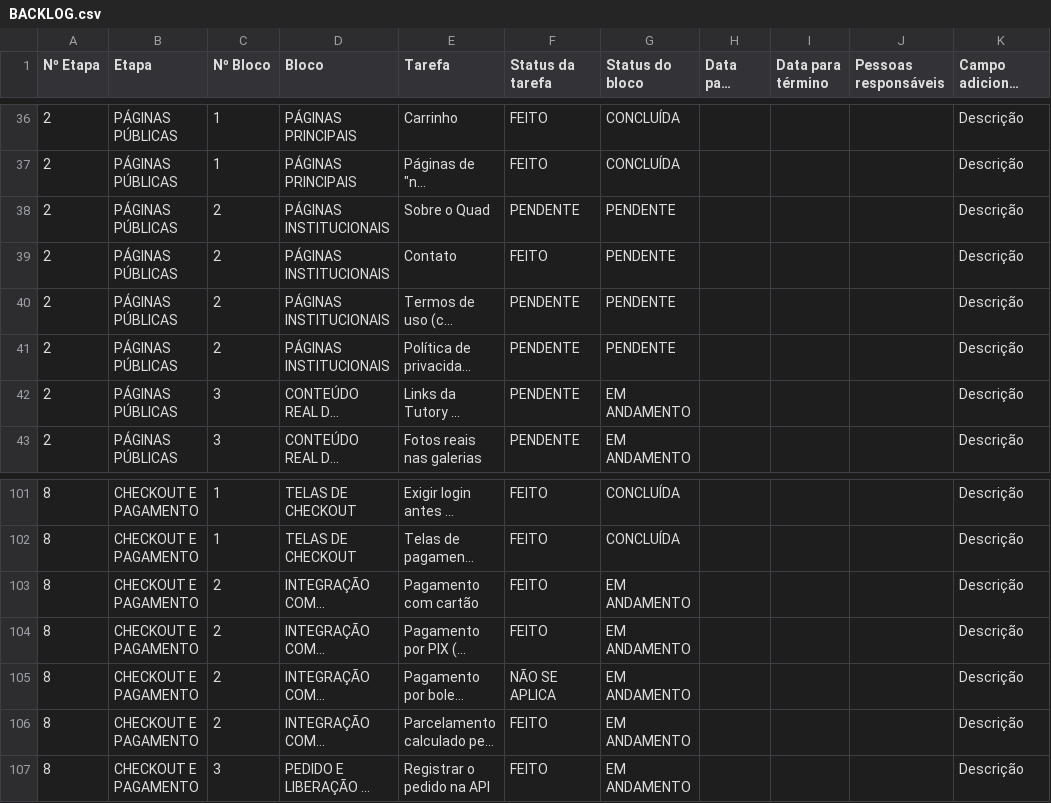
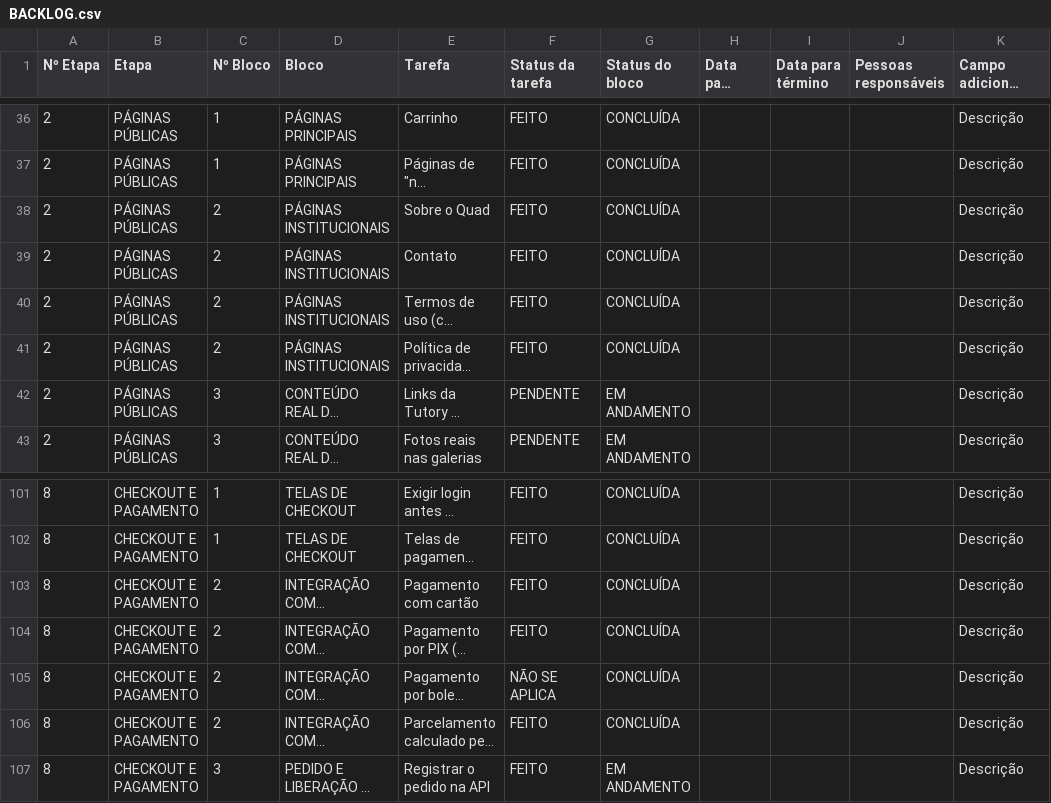
Before and after one commit to gestaoquadia-max/site-quad-atual, a CSV file: docs/BACKLOG.csv, drawn as a sheet; only a part is shown, gaps mark what is left out; long unchanged cells end in …; the diff names each change by its address in the sheet, - before the commit and + after, or states it on an @@ line.

```diff
--- a/docs/BACKLOG.csv
+++ b/docs/BACKLOG.csv
-F38 (Status da tarefa): PENDENTE
+F38 (Status da tarefa): FEITO
-G38:G41 (Status do bloco): PENDENTE
+G38:G41 (Status do bloco): CONCLUÍDA
-F40:F41 (Status da tarefa): PENDENTE
+F40:F41 (Status da tarefa): FEITO
-G103:G106 (Status do bloco): EM ANDAMENTO
+G103:G106 (Status do bloco): CONCLUÍDA
```
Also changed, not shown: 1 other file.
